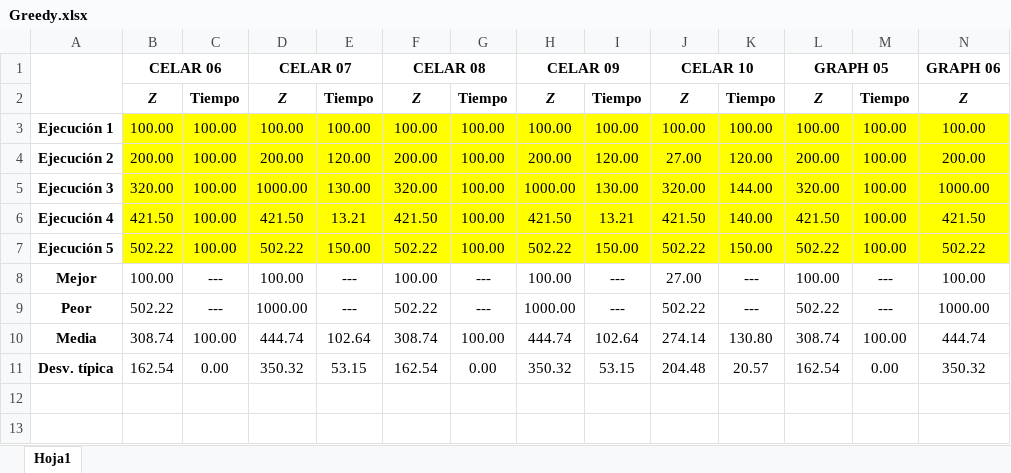
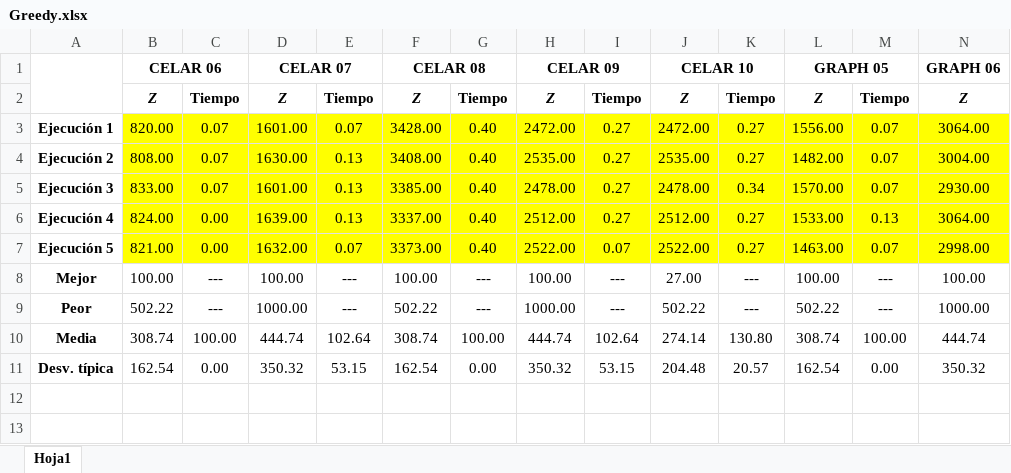
Before and after one commit to PierreSimT/Practica_Metaheuristica_3, an Excel workbook: Greedy.xlsx, sheet Hoja1, drawn as a sheet; only a part is shown; values as stored, in another font and other column widths than the file's, no borders; removed rows and columns are numbered as before the commit, all else as after; rows hold the shown columns only; the diff names each change by its address in the sheet, - before the commit and + after, or states it on an @@ line.

```diff
--- a/Greedy.xlsx (sheet Hoja1)
+++ b/Greedy.xlsx (sheet Hoja1)
-row 3: Ejecución 1 | 100.00 | 100.00 | 100.00 | 100.00 | 100.00 | 100.00 | 100.00 | 100.00 | 100.00 | 100.00 | 100.00 | 100.00 | 100.00
-row 4: Ejecución 2 | 200.00 | 100.00 | 200.00 | 120.00 | 200.00 | 100.00 | 200.00 | 120.00 | 27.00 | 120.00 | 200.00 | 100.00 | 200.00
-row 5: Ejecución 3 | 320.00 | 100.00 | 1000.00 | 130.00 | 320.00 | 100.00 | 1000.00 | 130.00 | 320.00 | 144.00 | 320.00 | 100.00 | 1000.00
-row 6: Ejecución 4 | 421.50 | 100.00 | 421.50 | 13.21 | 421.50 | 100.00 | 421.50 | 13.21 | 421.50 | 140.00 | 421.50 | 100.00 | 421.50
-row 7: Ejecución 5 | 502.22 | 100.00 | 502.22 | 150.00 | 502.22 | 100.00 | 502.22 | 150.00 | 502.22 | 150.00 | 502.22 | 100.00 | 502.22
+row 3: Ejecución 1 | 820.00 | 0.07 | 1601.00 | 0.07 | 3428.00 | 0.40 | 2472.00 | 0.27 | 2472.00 | 0.27 | 1556.00 | 0.07 | 3064.00
+row 4: Ejecución 2 | 808.00 | 0.07 | 1630.00 | 0.13 | 3408.00 | 0.40 | 2535.00 | 0.27 | 2535.00 | 0.27 | 1482.00 | 0.07 | 3004.00
+row 5: Ejecución 3 | 833.00 | 0.07 | 1601.00 | 0.13 | 3385.00 | 0.40 | 2478.00 | 0.27 | 2478.00 | 0.34 | 1570.00 | 0.07 | 2930.00
+row 6: Ejecución 4 | 824.00 | 0.00 | 1639.00 | 0.13 | 3337.00 | 0.40 | 2512.00 | 0.27 | 2512.00 | 0.27 | 1533.00 | 0.13 | 3064.00
+row 7: Ejecución 5 | 821.00 | 0.00 | 1632.00 | 0.07 | 3373.00 | 0.40 | 2522.00 | 0.07 | 2522.00 | 0.27 | 1463.00 | 0.07 | 2998.00
```
Also changed, not shown: AM_10_1.xlsx, 3 other files.
